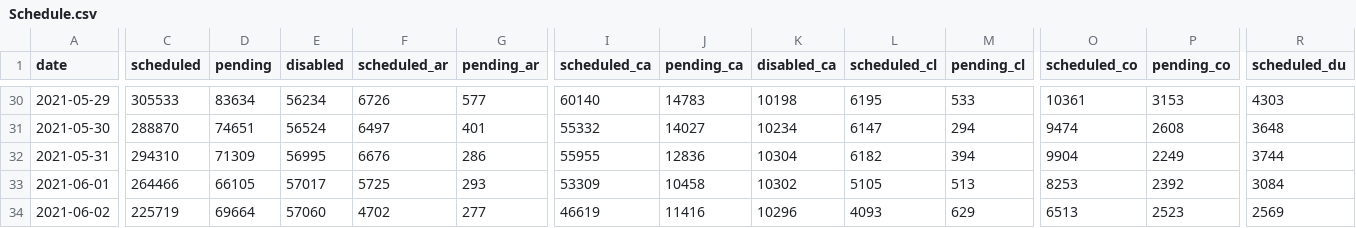
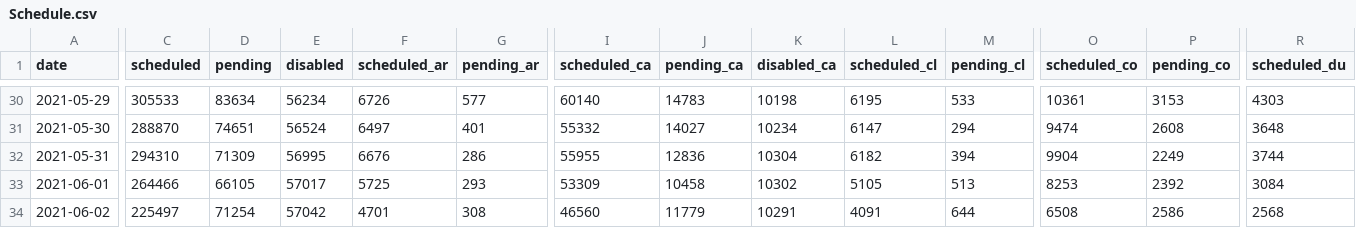
Before and after one commit to 3dgiordano/covid-19-uy-vacc-data, a CSV file: data/Schedule.csv, drawn as a sheet; only a part is shown, gaps mark what is left out; the diff covers the shown part only; the diff names each change by its address in the sheet, - before the commit and + after, or states it on an @@ line.

```diff
--- a/data/Schedule.csv
+++ b/data/Schedule.csv
-C34 (scheduled): 225719
+C34 (scheduled): 225497
-D34 (pending): 69664
+D34 (pending): 71254
-E34 (disabled): 57060
+E34 (disabled): 57042
-F34 (scheduled_ar): 4702
+F34 (scheduled_ar): 4701
-G34 (pending_ar): 277
+G34 (pending_ar): 308
-I34 (scheduled_ca): 46619
+I34 (scheduled_ca): 46560
-J34 (pending_ca): 11416
+J34 (pending_ca): 11779
-K34 (disabled_ca): 10296
+K34 (disabled_ca): 10291
-L34 (scheduled_cl): 4093
+L34 (scheduled_cl): 4091
-M34 (pending_cl): 629
+M34 (pending_cl): 644
-O34 (scheduled_co): 6513
+O34 (scheduled_co): 6508
-P34 (pending_co): 2523
+P34 (pending_co): 2586
-R34 (scheduled_du): 2569
+R34 (scheduled_du): 2568
```
Also changed, not shown: 31 edited cells elsewhere in this file, 16 other files.
